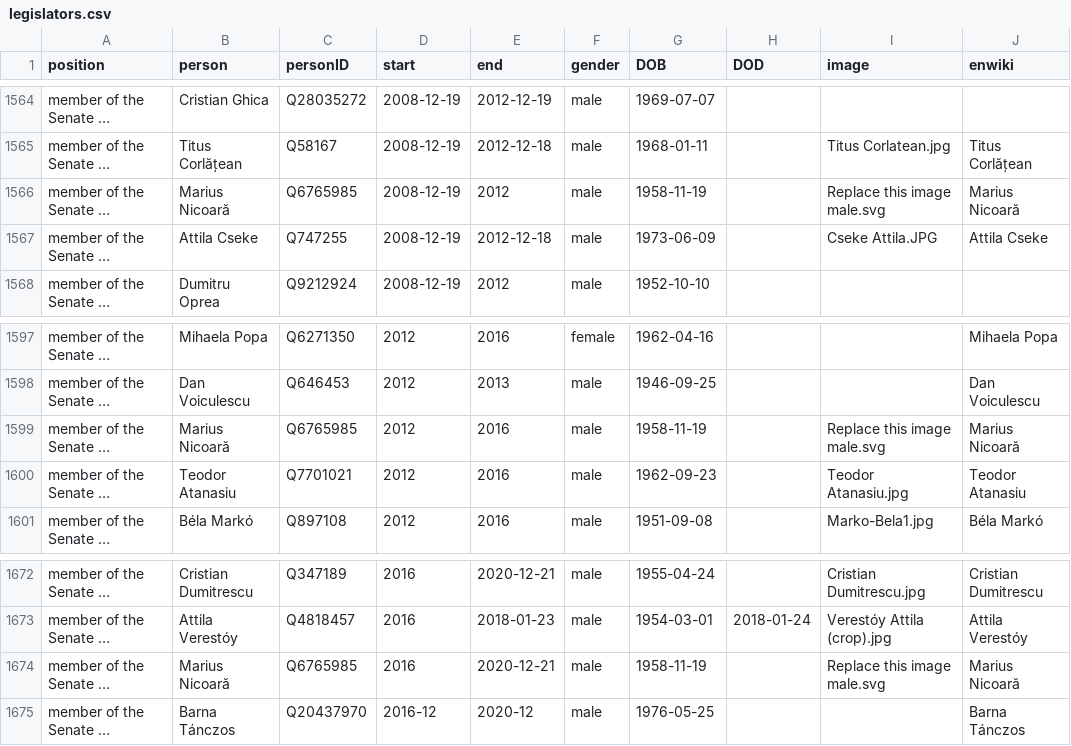
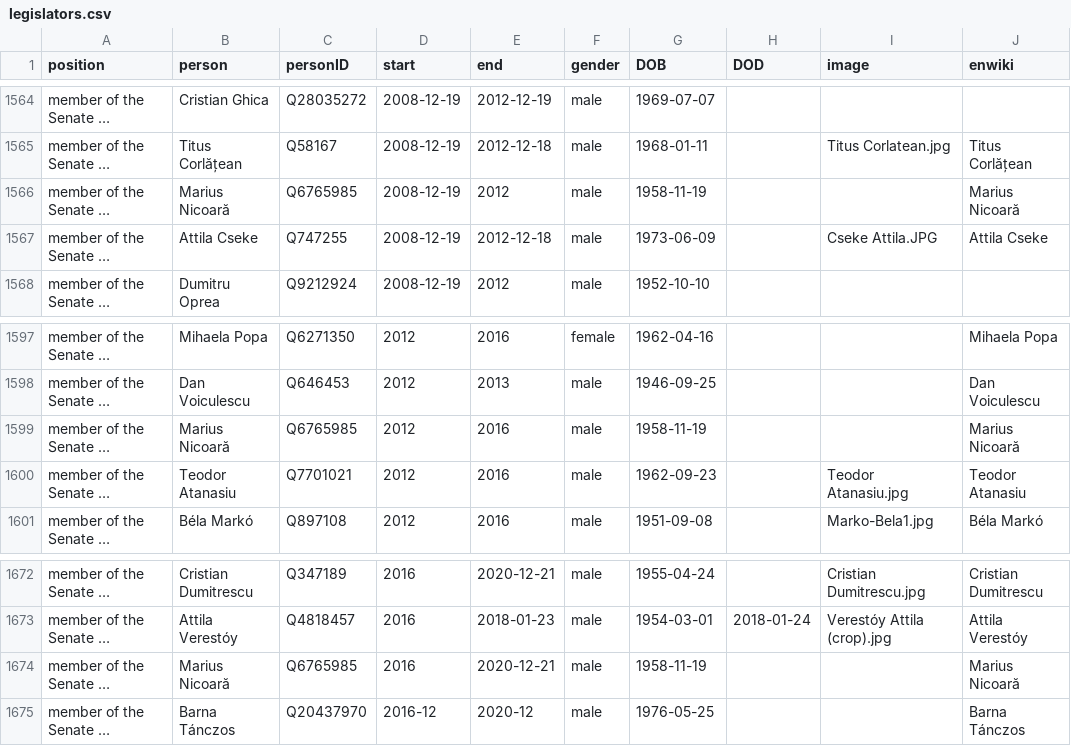
Before and after one commit to every-politician-scrapers/romania-cabinet, a CSV file: html/legislators.csv, drawn as a sheet; only a part is shown, gaps mark what is left out; long unchanged cells end in …; the diff names each change by its address in the sheet, - before the commit and + after, or states it on an @@ line.

```diff
--- a/html/legislators.csv
+++ b/html/legislators.csv
-I1566 (image): Replace this image male.svg
+I1566 (image): (empty)
-I1599 (image): Replace this image male.svg
+I1599 (image): (empty)
-I1674 (image): Replace this image male.svg
+I1674 (image): (empty)
```
Also changed, not shown: html/current.csv, html/holders21.csv, 1 other file.
